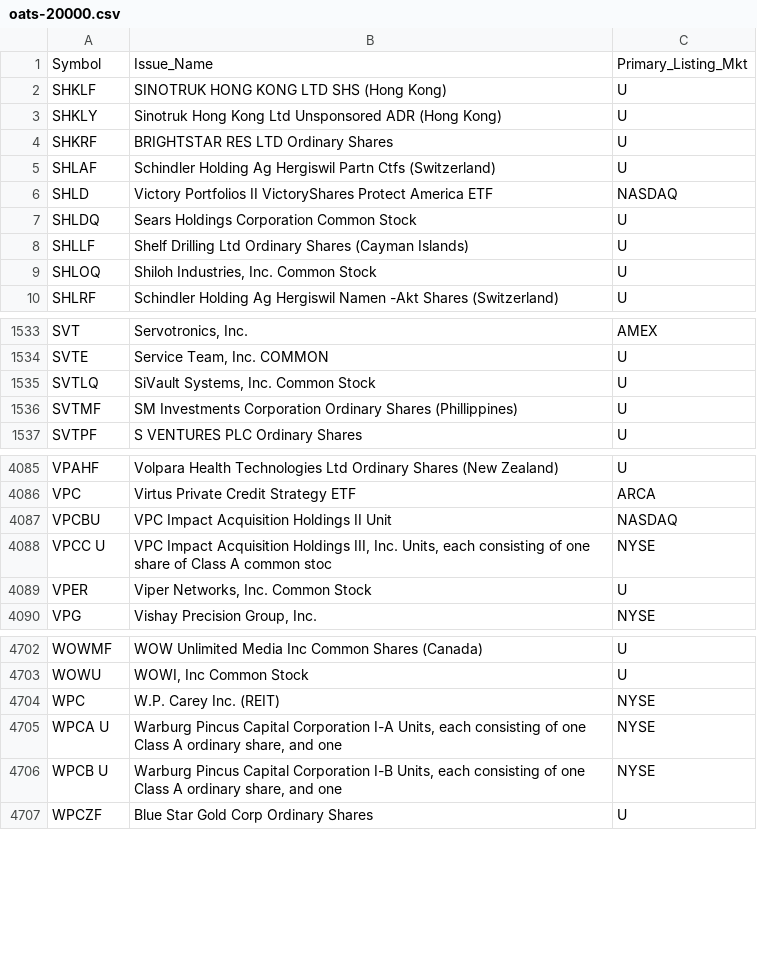
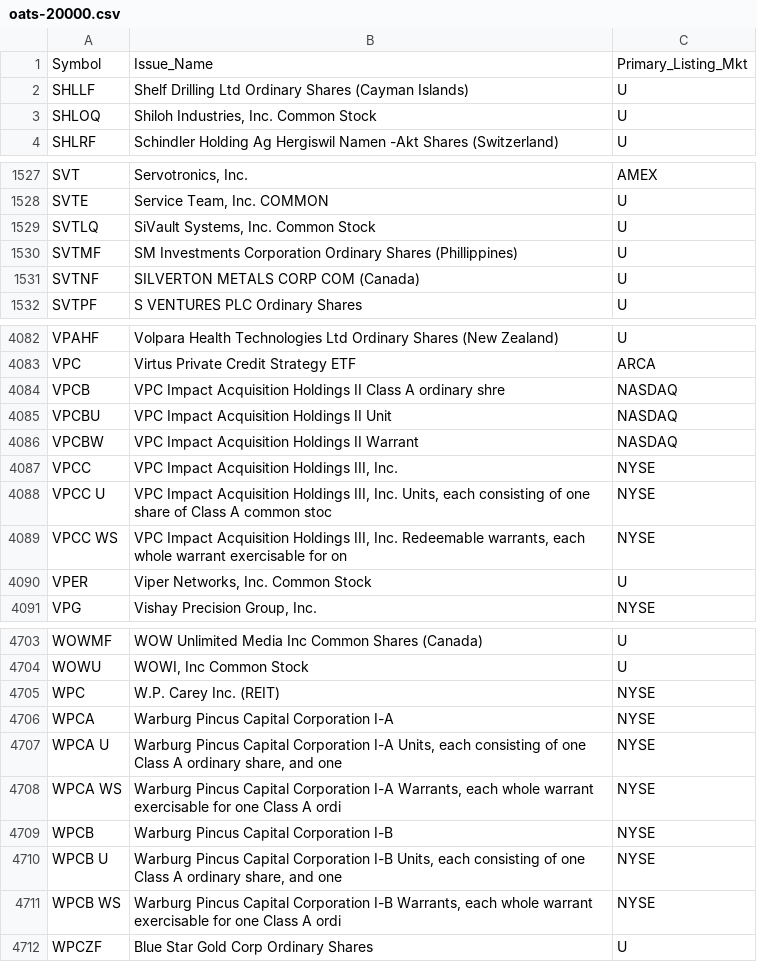
Before and after one commit to haoenhui/oats-reportable, a CSV file: oats-20000.csv, drawn as a sheet; only a part is shown, gaps mark what is left out; the diff covers the shown part only.

```diff
--- a/oats-20000.csv
+++ b/oats-20000.csv
@@ -1,8 +1,2 @@
 Symbol,Issue_Name,Primary_Listing_Mkt
-SHKLF,SINOTRUK HONG KONG LTD SHS (Hong Kong),U
-SHKLY,Sinotruk Hong Kong Ltd Unsponsored ADR (Hong Kong),U
-SHKRF,BRIGHTSTAR RES LTD Ordinary Shares,U
-SHLAF,Schindler Holding Ag Hergiswil Partn Ctfs (Switzerland),U
-SHLD,Victory Portfolios II VictoryShares Protect America ETF,NASDAQ
-SHLDQ,Sears Holdings Corporation Common Stock,U
 SHLLF,Shelf Drilling Ltd Ordinary Shares (Cayman Islands),U
@@ -1536,2 +1530,3 @@ SVTLQ,"SiVault Systems, Inc. Common Stock",U
 SVTMF,SM Investments Corporation Ordinary Shares (Phillippines),U
+SVTNF,SILVERTON METALS CORP COM (Canada),U
 SVTPF,S VENTURES PLC Ordinary Shares,U
@@ -4086,4 +4083,8 @@ VPAHF,Volpara Health Technologies Ltd Ordinary Shares (New Zealand),U
 VPC,Virtus Private Credit Strategy ETF,ARCA
+VPCB,VPC Impact Acquisition Holdings II Class A ordinary shre,NASDAQ
 VPCBU,VPC Impact Acquisition Holdings II Unit,NASDAQ
+VPCBW,VPC Impact Acquisition Holdings II Warrant,NASDAQ
+VPCC,"VPC Impact Acquisition Holdings III, Inc.",NYSE
 VPCC U,"VPC Impact Acquisition Holdings III, Inc. Units, each consisting of one share of Class A common stoc",NYSE
+VPCC WS,"VPC Impact Acquisition Holdings III, Inc. Redeemable warrants, each whole warrant exercisable for on",NYSE
 VPER,"Viper Networks, Inc. Common Stock",U
@@ -4704,4 +4705,8 @@ WOWU,"WOWI, Inc Common Stock",U
 WPC,W.P. Carey Inc. (REIT),NYSE
+WPCA,Warburg Pincus Capital Corporation I-A,NYSE
 WPCA U,"Warburg Pincus Capital Corporation I-A Units, each consisting of one Class A ordinary share, and one",NYSE
+WPCA WS,"Warburg Pincus Capital Corporation I-A Warrants, each whole warrant exercisable for one Class A ordi",NYSE
+WPCB,Warburg Pincus Capital Corporation I-B,NYSE
 WPCB U,"Warburg Pincus Capital Corporation I-B Units, each consisting of one Class A ordinary share, and one",NYSE
+WPCB WS,"Warburg Pincus Capital Corporation I-B Warrants, each whole warrant exercisable for one Class A ordi",NYSE
 WPCZF,Blue Star Gold Corp Ordinary Shares,U
```
Also changed, not shown: 3 added rows and 1 removed row elsewhere in this file, oats-00000.csv, oats-05000.csv, 2 other files.
